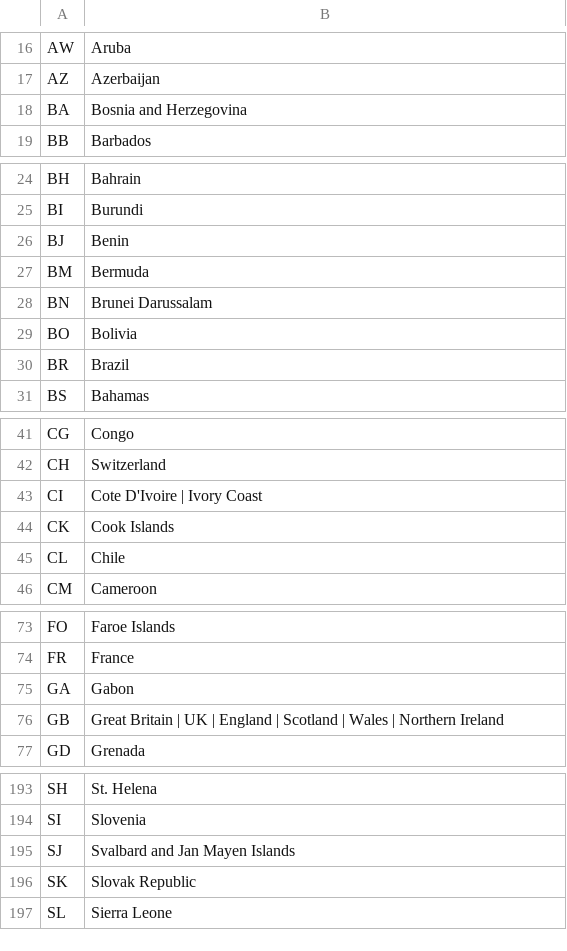
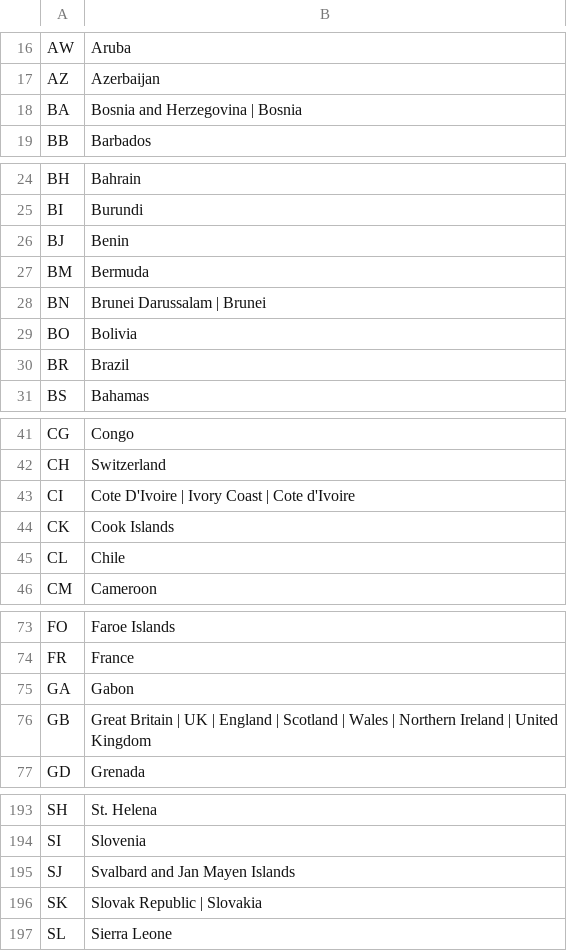
Before and after one commit to petewarden/dstkdata, a CSV file: countrynames.csv, drawn as a sheet; only a part is shown, gaps mark what is left out; the diff covers the shown part only.

Commit message:
Added alternate country names to address issue #27

```diff
--- a/countrynames.csv
+++ b/countrynames.csv
@@ -17,3 +17,3 @@ AW,Aruba
 AZ,Azerbaijan
-BA,Bosnia and Herzegovina
+BA,Bosnia and Herzegovina | Bosnia
 BB,Barbados
@@ -27,3 +27,3 @@ BJ,Benin
 BM,Bermuda
-BN,Brunei Darussalam
+BN,Brunei Darussalam | Brunei
 BO,Bolivia
@@ -42,3 +42,3 @@ CG,Congo
 CH,Switzerland
-CI,Cote D'Ivoire | Ivory Coast
+CI,Cote D'Ivoire | Ivory Coast | Cote d'Ivoire
 CK,Cook Islands
@@ -75,3 +75,3 @@ FR,France
 GA,Gabon
-GB,Great Britain | UK | England | Scotland | Wales | Northern Ireland
+GB,Great Britain | UK | England | Scotland | Wales | Northern Ireland | United Kingdom
 GD,Grenada
@@ -195,3 +195,3 @@ SI,Slovenia
 SJ,Svalbard and Jan Mayen Islands
-SK,Slovak Republic
+SK,Slovak Republic | Slovakia
 SL,Sierra Leone
```
Also changed, not shown: 2 edited cells elsewhere in this file.
